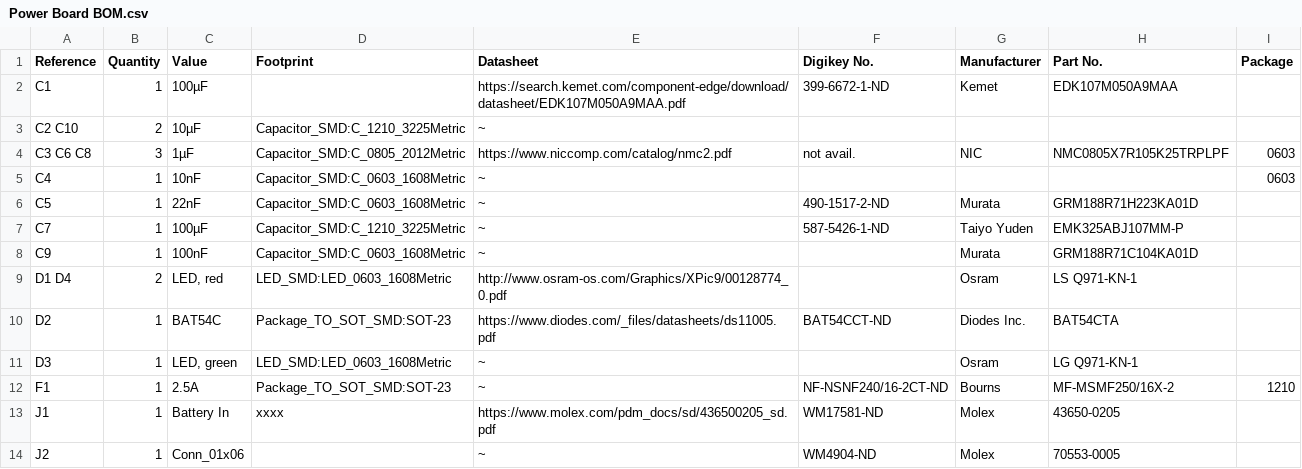
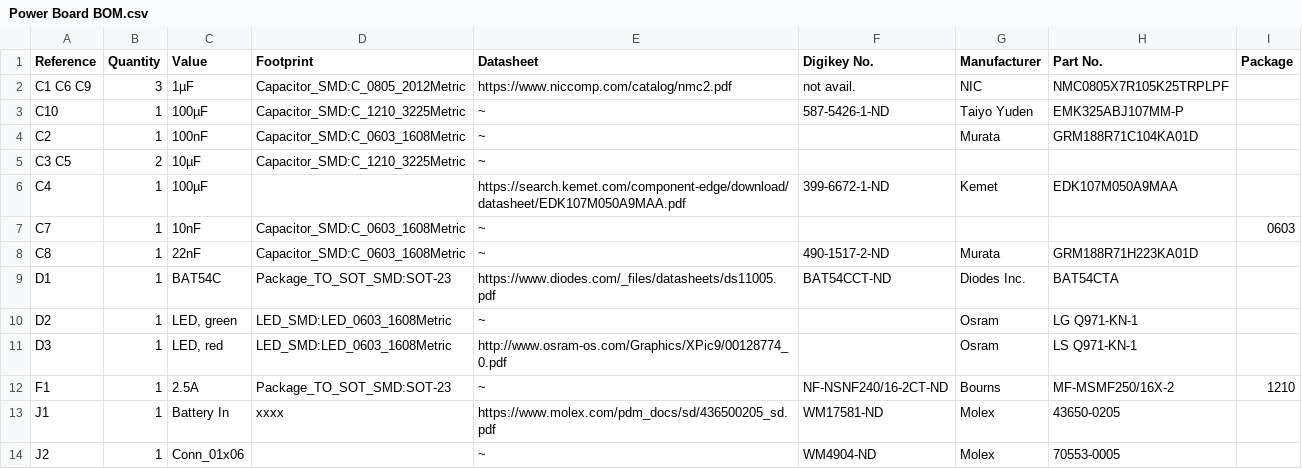
Before and after one commit to kbob/LED-Cube, a CSV file: Power Board/v0.3/Power Board/Power Board BOM.csv, drawn as a sheet; only a part is shown; the diff covers the shown part only.

```diff
--- a/Power Board/v0.3/Power Board/Power Board BOM.csv
+++ b/Power Board/v0.3/Power Board/Power Board BOM.csv
@@ -1,12 +1,12 @@
 Reference, Quantity, Value, Footprint, Datasheet, Digikey No., Manufacturer, Part No., Package
-C1 ,1,"100µF","","https://search.kemet.com/component-edge/download/datasheet/EDK107M050A9MAA.pdf","399-6672-1-ND","Kemet","EDK107M050A9MAA",""
-C2 C10 ,2,"10µF","Capacitor_SMD:C_1210_3225Metric","~"
-C3 C6 C8 ,3,"1µF","Capacitor_SMD:C_0805_2012Metric","https://www.niccomp.com/catalog/nmc2.pdf","not avail.","NIC","NMC0805X7R105K25TRPLPF","0603"
-C4 ,1,"10nF","Capacitor_SMD:C_0603_1608Metric","~","","","","0603"
-C5 ,1,"22nF","Capacitor_SMD:C_0603_1608Metric","~","490-1517-2-ND","Murata","GRM188R71H223KA01D",""
-C7 ,1,"100µF","Capacitor_SMD:C_1210_3225Metric","~","587-5426-1-ND","Taiyo Yuden","EMK325ABJ107MM-P",""
-C9 ,1,"100nF","Capacitor_SMD:C_0603_1608Metric","~","","Murata","GRM188R71C104KA01D",""
-D1 D4 ,2,"LED, red","LED_SMD:LED_0603_1608Metric","http://www.osram-os.com/Graphics/XPic9/00128774_0.pdf","","Osram","LS Q971-KN-1",""
-D2 ,1,"BAT54C","Package_TO_SOT_SMD:SOT-23","https://www.diodes.com/_files/datasheets/ds11005.pdf","BAT54CCT-ND","Diodes Inc.","BAT54CTA",""
-D3 ,1,"LED, green","LED_SMD:LED_0603_1608Metric","~","","Osram","LG Q971-KN-1",""
+C1 C6 C9 ,3,"1µF","Capacitor_SMD:C_0805_2012Metric","https://www.niccomp.com/catalog/nmc2.pdf","not avail.","NIC","NMC0805X7R105K25TRPLPF",""
+C10 ,1,"100µF","Capacitor_SMD:C_1210_3225Metric","~","587-5426-1-ND","Taiyo Yuden","EMK325ABJ107MM-P",""
+C2 ,1,"100nF","Capacitor_SMD:C_0603_1608Metric","~","","Murata","GRM188R71C104KA01D",""
+C3 C5 ,2,"10µF","Capacitor_SMD:C_1210_3225Metric","~"
+C4 ,1,"100µF","","https://search.kemet.com/component-edge/download/datasheet/EDK107M050A9MAA.pdf","399-6672-1-ND","Kemet","EDK107M050A9MAA",""
+C7 ,1,"10nF","Capacitor_SMD:C_0603_1608Metric","~","","","","0603"
+C8 ,1,"22nF","Capacitor_SMD:C_0603_1608Metric","~","490-1517-2-ND","Murata","GRM188R71H223KA01D",""
+D1 ,1,"BAT54C","Package_TO_SOT_SMD:SOT-23","https://www.diodes.com/_files/datasheets/ds11005.pdf","BAT54CCT-ND","Diodes Inc.","BAT54CTA",""
+D2 ,1,"LED, green","LED_SMD:LED_0603_1608Metric","~","","Osram","LG Q971-KN-1",""
+D3 ,1,"LED, red","LED_SMD:LED_0603_1608Metric","http://www.osram-os.com/Graphics/XPic9/00128774_0.pdf","","Osram","LS Q971-KN-1",""
 F1 ,1,"2.5A","Package_TO_SOT_SMD:SOT-23","~","NF-NSNF240/16-2CT-ND","Bourns","MF-MSMF250/16X-2","1210"
```
Also changed, not shown: 5 added rows, 5 removed rows and 16 edited cells elsewhere in this file, 7 other files.
